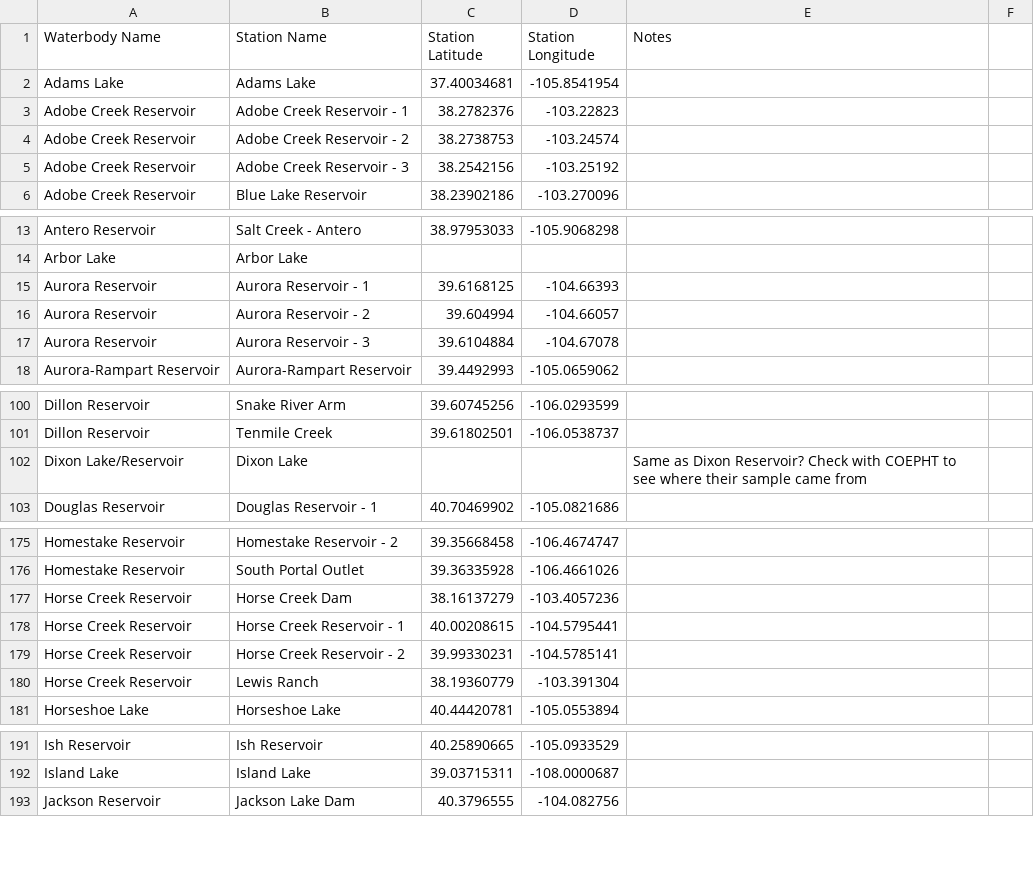
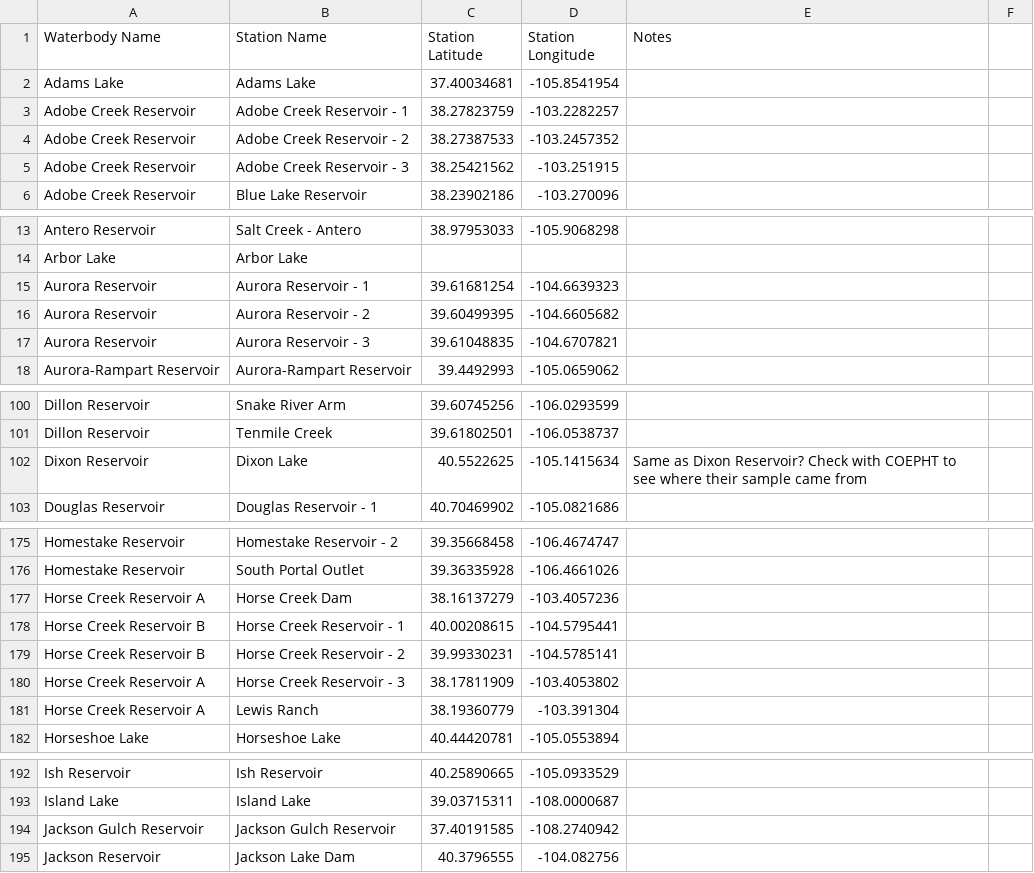
Before and after one commit to diatomsRcool/cyanobacteria_exposure_map, a TSV file: colorado_stations.tsv, drawn as a sheet; only a part is shown, gaps mark what is left out; the diff covers the shown part only.

```diff
--- a/colorado_stations.tsv
+++ b/colorado_stations.tsv
@@ -2,5 +2,5 @@ Waterbody Name	Station Name	Station Latitude	Station Longitude	Notes
 Adams Lake	Adams Lake	37.40034681	-105.8541954		
-Adobe Creek Reservoir	Adobe Creek Reservoir - 1	38.2782376	-103.22823		
-Adobe Creek Reservoir	Adobe Creek Reservoir - 2	38.2738753	-103.24574		
-Adobe Creek Reservoir	Adobe Creek Reservoir - 3	38.2542156	-103.25192		
+Adobe Creek Reservoir	Adobe Creek Reservoir - 1	38.27823759	-103.2282257		
+Adobe Creek Reservoir	Adobe Creek Reservoir - 2	38.27387533	-103.2457352		
+Adobe Creek Reservoir	Adobe Creek Reservoir - 3	38.25421562	-103.251915		
 Adobe Creek Reservoir	Blue Lake Reservoir	38.23902186	-103.270096		
@@ -14,5 +14,5 @@ Antero Reservoir	Salt Creek - Antero	38.97953033	-105.9068298
 Arbor Lake	Arbor Lake				
-Aurora Reservoir	Aurora Reservoir - 1	39.6168125	-104.66393		
-Aurora Reservoir	Aurora Reservoir - 2	39.604994	-104.66057		
-Aurora Reservoir	Aurora Reservoir - 3	39.6104884	-104.67078		
+Aurora Reservoir	Aurora Reservoir - 1	39.61681254	-104.6639323		
+Aurora Reservoir	Aurora Reservoir - 2	39.60499395	-104.6605682		
+Aurora Reservoir	Aurora Reservoir - 3	39.61048835	-104.6707821		
 Aurora-Rampart Reservoir	Aurora-Rampart Reservoir	39.4492993	-105.0659062		
@@ -101,3 +101,3 @@ Dillon Reservoir	Snake River Arm	39.60745256	-106.0293599
 Dillon Reservoir	Tenmile Creek	39.61802501	-106.0538737		
-Dixon Lake/Reservoir	Dixon Lake			Same as Dixon Reservoir? Check with COEPHT to see where their sample came from	
+Dixon Reservoir	Dixon Lake	40.5522625	-105.1415634	Same as Dixon Reservoir? Check with COEPHT to see where their sample came from	
 Douglas Reservoir	Douglas Reservoir - 1	40.70469902	-105.0821686		
@@ -176,6 +176,7 @@ Homestake Reservoir	Homestake Reservoir - 2	39.35668458	-106.4674747
 Homestake Reservoir	South Portal Outlet	39.36335928	-106.4661026		
-Horse Creek Reservoir	Horse Creek Dam	38.16137279	-103.4057236		
-Horse Creek Reservoir	Horse Creek Reservoir - 1	40.00208615	-104.5795441		
-Horse Creek Reservoir	Horse Creek Reservoir - 2	39.99330231	-104.5785141		
-Horse Creek Reservoir	Lewis Ranch	38.19360779	-103.391304		
+Horse Creek Reservoir A	Horse Creek Dam	38.16137279	-103.4057236		
+Horse Creek Reservoir B	Horse Creek Reservoir - 1	40.00208615	-104.5795441		
+Horse Creek Reservoir B	Horse Creek Reservoir - 2	39.99330231	-104.5785141		
+Horse Creek Reservoir A	Horse Creek Reservoir - 3	38.17811909	-103.4053802
+Horse Creek Reservoir A	Lewis Ranch	38.19360779	-103.391304		
 Horseshoe Lake	Horseshoe Lake	40.44420781	-105.0553894		
@@ -192,2 +193,3 @@ Ish Reservoir	Ish Reservoir	40.25890665	-105.0933529
 Island Lake	Island Lake	39.03715311	-108.0000687		
+Jackson Gulch Reservoir	Jackson Gulch Reservoir	37.40191585	-108.2740942
 Jackson Reservoir	Jackson Lake Dam	40.3796555	-104.082756		
```
Also changed, not shown: 2 edited cells elsewhere in this file, colorado_waterbodies.tsv, 6 other files.
